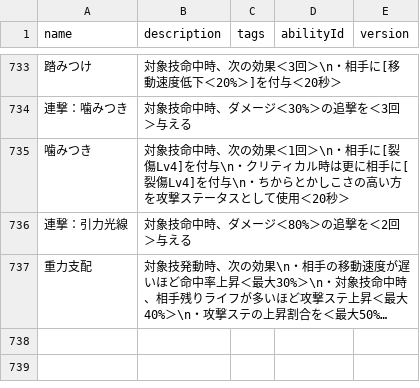
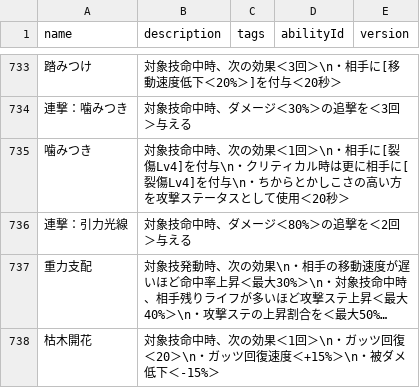
Before and after one commit to oginginlmftv2/line-monster-farm, a TSV file: src/data/_source/skill-abilities.tsv, drawn as a sheet; only a part is shown, gaps mark what is left out; long unchanged cells end in …; the diff names each change by its address in the sheet, - before the commit and + after, or states it on an @@ line.

```diff
--- a/src/data/_source/skill-abilities.tsv
+++ b/src/data/_source/skill-abilities.tsv
+row 738: 枯木開花 | 対象技命中時、次の効果＜1回＞\n・ガッツ回復＜20＞\n・ガッツ回復速度＜+15%＞\n・被ダメ低下＜-15%＞
```
Also changed, not shown: src/data/_source/skills-plant.tsv, 7 other files.
